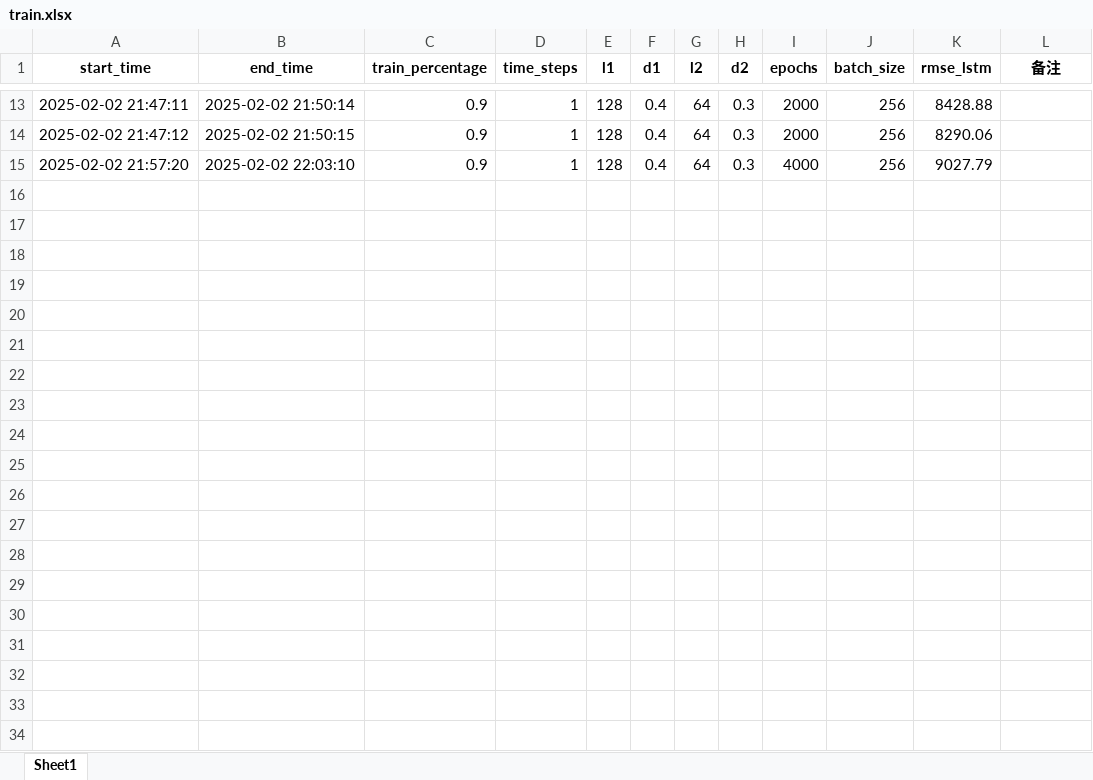
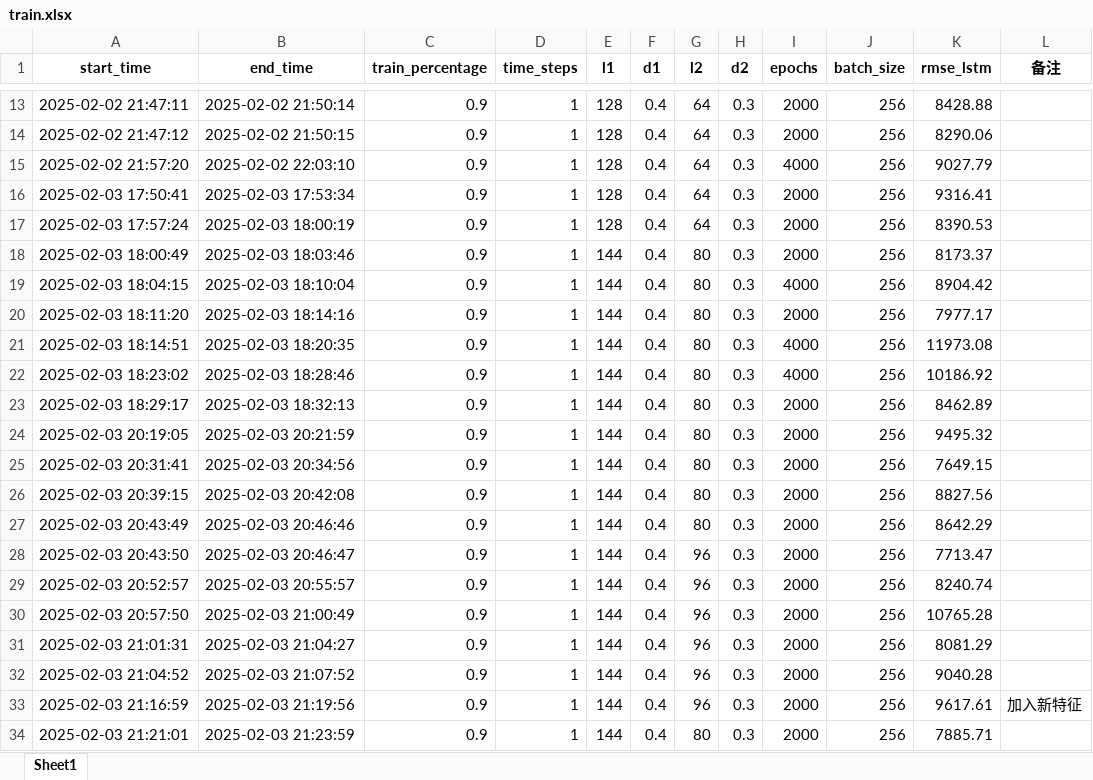
Before and after one commit to yagaoyg/BIKE-prediction, an Excel workbook: train.xlsx, sheet Sheet1, drawn as a sheet; only a part is shown, gaps mark what is left out; values as stored, in another font and other column widths than the file's, no borders; the diff covers the shown part only; the diff names each change by its address in the sheet, - before the commit and + after, or states it on an @@ line.

```diff
--- a/train.xlsx (sheet Sheet1)
+++ b/train.xlsx (sheet Sheet1)
+row 16: 2025-02-03 17:50:41 | 2025-02-03 17:53:34 | 0.9 | 1 | 128 | 0.4 | 64 | 0.3 | 2000 | 256 | 9316.41
+row 17: 2025-02-03 17:57:24 | 2025-02-03 18:00:19 | 0.9 | 1 | 128 | 0.4 | 64 | 0.3 | 2000 | 256 | 8390.53
+row 18: 2025-02-03 18:00:49 | 2025-02-03 18:03:46 | 0.9 | 1 | 144 | 0.4 | 80 | 0.3 | 2000 | 256 | 8173.37
+row 19: 2025-02-03 18:04:15 | 2025-02-03 18:10:04 | 0.9 | 1 | 144 | 0.4 | 80 | 0.3 | 4000 | 256 | 8904.42
+row 20: 2025-02-03 18:11:20 | 2025-02-03 18:14:16 | 0.9 | 1 | 144 | 0.4 | 80 | 0.3 | 2000 | 256 | 7977.17
+row 21: 2025-02-03 18:14:51 | 2025-02-03 18:20:35 | 0.9 | 1 | 144 | 0.4 | 80 | 0.3 | 4000 | 256 | 11973.08
+row 22: 2025-02-03 18:23:02 | 2025-02-03 18:28:46 | 0.9 | 1 | 144 | 0.4 | 80 | 0.3 | 4000 | 256 | 10186.92
+row 23: 2025-02-03 18:29:17 | 2025-02-03 18:32:13 | 0.9 | 1 | 144 | 0.4 | 80 | 0.3 | 2000 | 256 | 8462.89
+row 24: 2025-02-03 20:19:05 | 2025-02-03 20:21:59 | 0.9 | 1 | 144 | 0.4 | 80 | 0.3 | 2000 | 256 | 9495.32
+row 25: 2025-02-03 20:31:41 | 2025-02-03 20:34:56 | 0.9 | 1 | 144 | 0.4 | 80 | 0.3 | 2000 | 256 | 7649.15
+row 26: 2025-02-03 20:39:15 | 2025-02-03 20:42:08 | 0.9 | 1 | 144 | 0.4 | 80 | 0.3 | 2000 | 256 | 8827.56
+row 27: 2025-02-03 20:43:49 | 2025-02-03 20:46:46 | 0.9 | 1 | 144 | 0.4 | 80 | 0.3 | 2000 | 256 | 8642.29
+row 28: 2025-02-03 20:43:50 | 2025-02-03 20:46:47 | 0.9 | 1 | 144 | 0.4 | 96 | 0.3 | 2000 | 256 | 7713.47
+row 29: 2025-02-03 20:52:57 | 2025-02-03 20:55:57 | 0.9 | 1 | 144 | 0.4 | 96 | 0.3 | 2000 | 256 | 8240.74
+row 30: 2025-02-03 20:57:50 | 2025-02-03 21:00:49 | 0.9 | 1 | 144 | 0.4 | 96 | 0.3 | 2000 | 256 | 10765.28
+row 31: 2025-02-03 21:01:31 | 2025-02-03 21:04:27 | 0.9 | 1 | 144 | 0.4 | 96 | 0.3 | 2000 | 256 | 8081.29
+row 32: 2025-02-03 21:04:52 | 2025-02-03 21:07:52 | 0.9 | 1 | 144 | 0.4 | 96 | 0.3 | 2000 | 256 | 9040.28
+row 33: 2025-02-03 21:16:59 | 2025-02-03 21:19:56 | 0.9 | 1 | 144 | 0.4 | 96 | 0.3 | 2000 | 256 | 9617.61 | 加入新特征
+row 34: 2025-02-03 21:21:01 | 2025-02-03 21:23:59 | 0.9 | 1 | 144 | 0.4 | 80 | 0.3 | 2000 | 256 | 7885.71
```
Also changed, not shown: 23 added rows and 2 edited cells elsewhere in this sheet, 7 other files.
